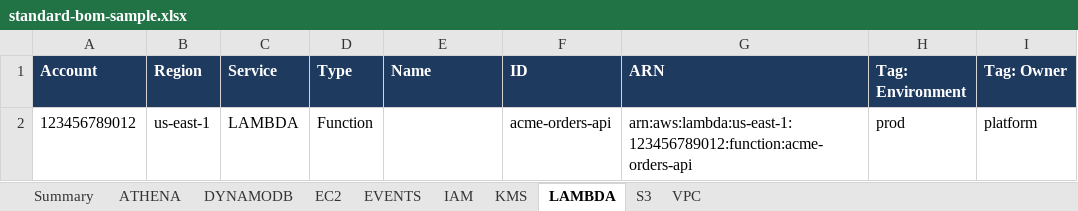
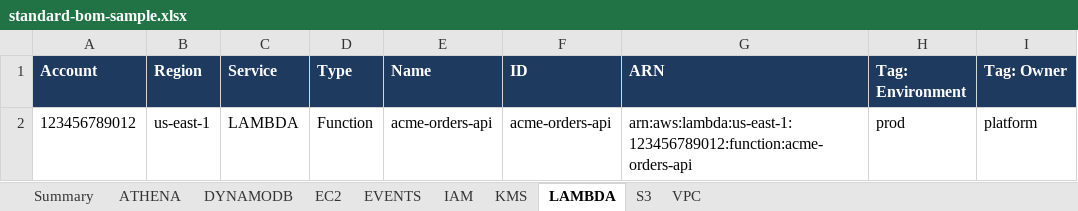
Before and after one commit to habhabhabs/inventag-aws, an Excel workbook: website/static/downloads/standard-bom-sample.xlsx, sheet LAMBDA, drawn as a sheet; values as stored, in another font and other column widths than the file's, no borders; the diff names each change by its address in the sheet, - before the commit and + after, or states it on an @@ line.

Commit message:
docs: redraw the Name column in the team sheet picture and refresh sample files [skip release]

```diff
--- a/website/static/downloads/standard-bom-sample.xlsx (sheet LAMBDA)
+++ b/website/static/downloads/standard-bom-sample.xlsx (sheet LAMBDA)
-E2 (Name): (empty)
+E2 (Name): acme-orders-api
```
Also changed, not shown: sheet KMS, sheet IAM, 2 other files.
